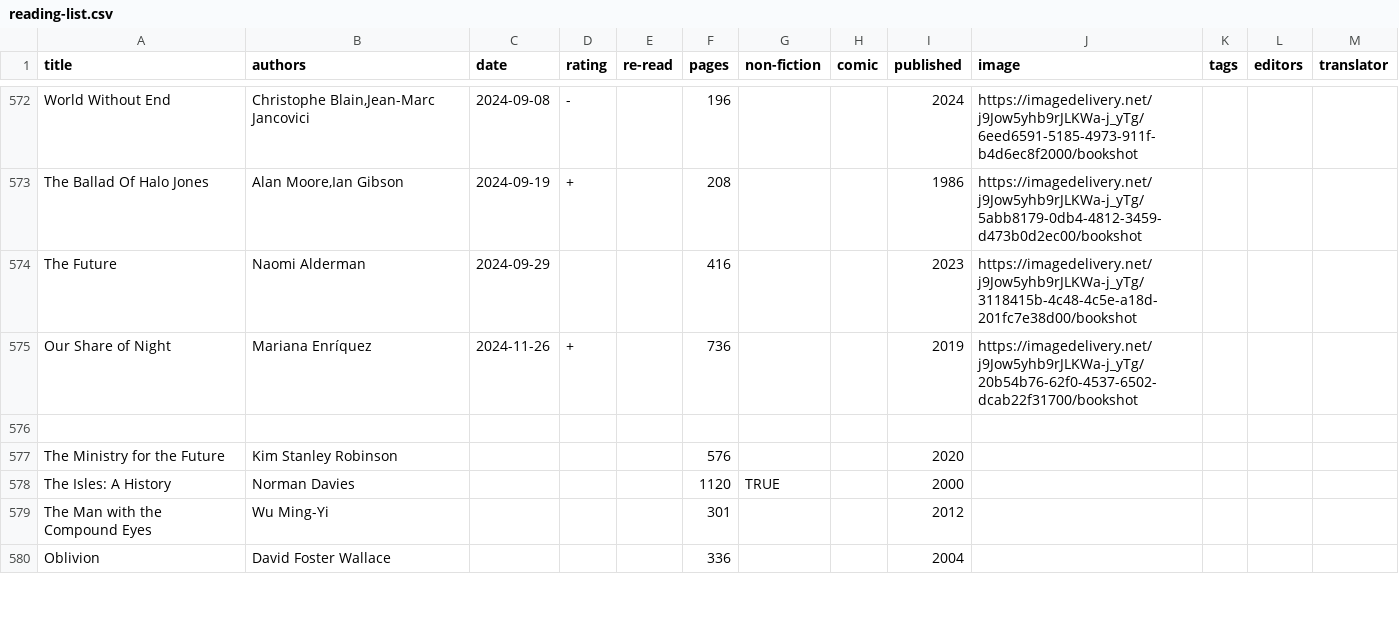
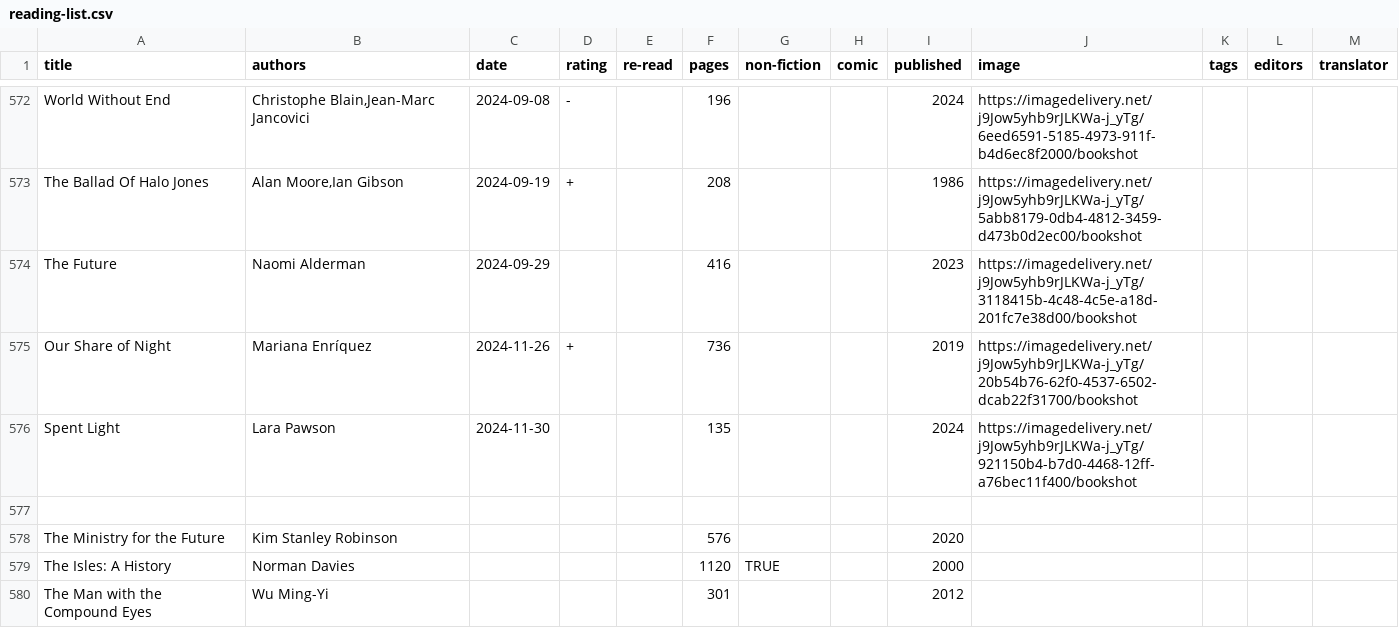
Before and after one commit to tomgp/books-v2, a CSV file: static/data/reading-list.csv, drawn as a sheet; only a part is shown, gaps mark what is left out; the shorter side is filled out with more unchanged rows.

Commit message:
spent light

```diff
--- a/static/data/reading-list.csv
+++ b/static/data/reading-list.csv
@@ -575,2 +575,3 @@ The Future,Naomi Alderman,2024-09-29,,,416,,,2023,https://imagedelivery.net/j9Jo
 Our Share of Night,Mariana Enríquez,2024-11-26,+,,736,,,2019,https://imagedelivery.net/j9Jow5yhb9rJLKWa-j_yTg/20b54b76-62f0-4537-6502-dcab22f31700/bookshot,,,
+Spent Light,Lara Pawson,2024-11-30,,,135,,,2024,https://imagedelivery.net/j9Jow5yhb9rJLKWa-j_yTg/921150b4-b7d0-4468-12ff-a76bec11f400/bookshot,,,
 ,,,,,,,,,,,,
```
Also changed, not shown: 2 other files.
